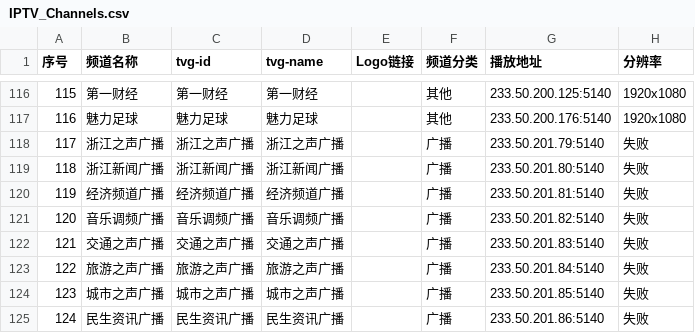
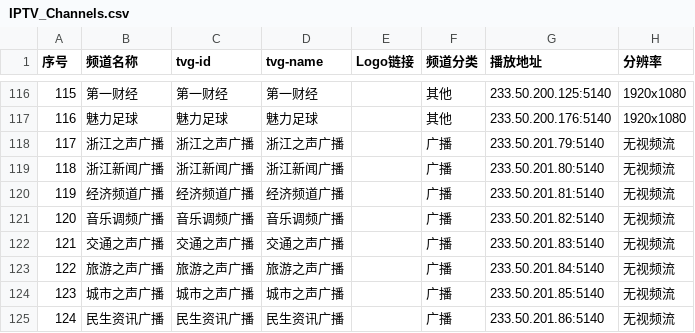
Before and after one commit to FHZDCJ/Zhejiang_Telecom_IPTV, a CSV file: IPTV_Channels.csv, drawn as a sheet; only a part is shown, gaps mark what is left out.

Commit message:
更新csv文件

```diff
--- a/IPTV_Channels.csv
+++ b/IPTV_Channels.csv
@@ -117,9 +117,9 @@
 116,魅力足球,魅力足球,魅力足球,,其他,233.50.200.176:5140,1920x1080
-117,浙江之声广播,浙江之声广播,浙江之声广播,,广播,233.50.201.79:5140,失败
-118,浙江新闻广播,浙江新闻广播,浙江新闻广播,,广播,233.50.201.80:5140,失败
-119,经济频道广播,经济频道广播,经济频道广播,,广播,233.50.201.81:5140,失败
-120,音乐调频广播,音乐调频广播,音乐调频广播,,广播,233.50.201.82:5140,失败
-121,交通之声广播,交通之声广播,交通之声广播,,广播,233.50.201.83:5140,失败
-122,旅游之声广播,旅游之声广播,旅游之声广播,,广播,233.50.201.84:5140,失败
-123,城市之声广播,城市之声广播,城市之声广播,,广播,233.50.201.85:5140,失败
-124,民生资讯广播,民生资讯广播,民生资讯广播,,广播,233.50.201.86:5140,失败
+117,浙江之声广播,浙江之声广播,浙江之声广播,,广播,233.50.201.79:5140,无视频流
+118,浙江新闻广播,浙江新闻广播,浙江新闻广播,,广播,233.50.201.80:5140,无视频流
+119,经济频道广播,经济频道广播,经济频道广播,,广播,233.50.201.81:5140,无视频流
+120,音乐调频广播,音乐调频广播,音乐调频广播,,广播,233.50.201.82:5140,无视频流
+121,交通之声广播,交通之声广播,交通之声广播,,广播,233.50.201.83:5140,无视频流
+122,旅游之声广播,旅游之声广播,旅游之声广播,,广播,233.50.201.84:5140,无视频流
+123,城市之声广播,城市之声广播,城市之声广播,,广播,233.50.201.85:5140,无视频流
+124,民生资讯广播,民生资讯广播,民生资讯广播,,广播,233.50.201.86:5140,无视频流
```
